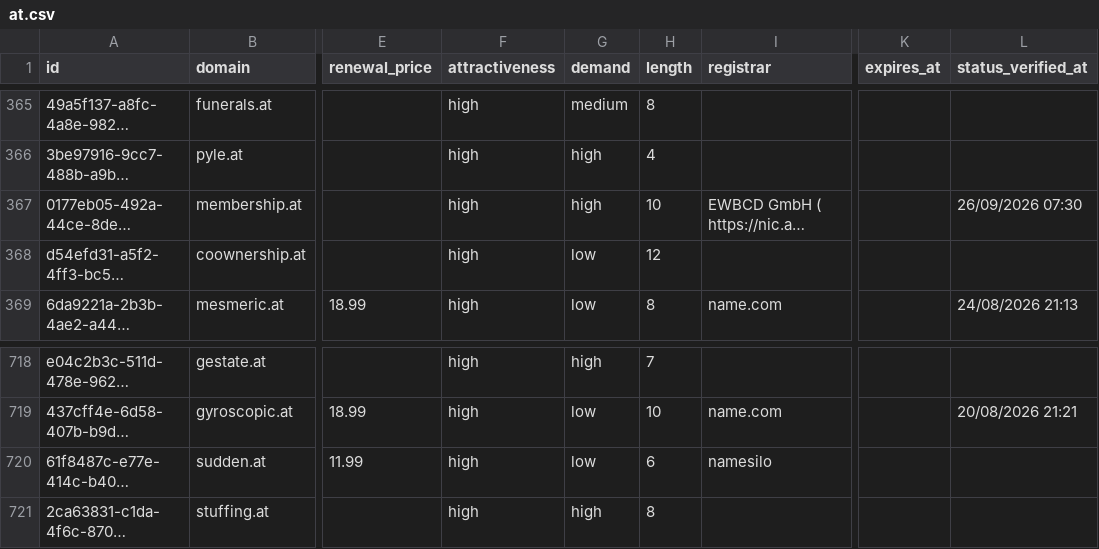
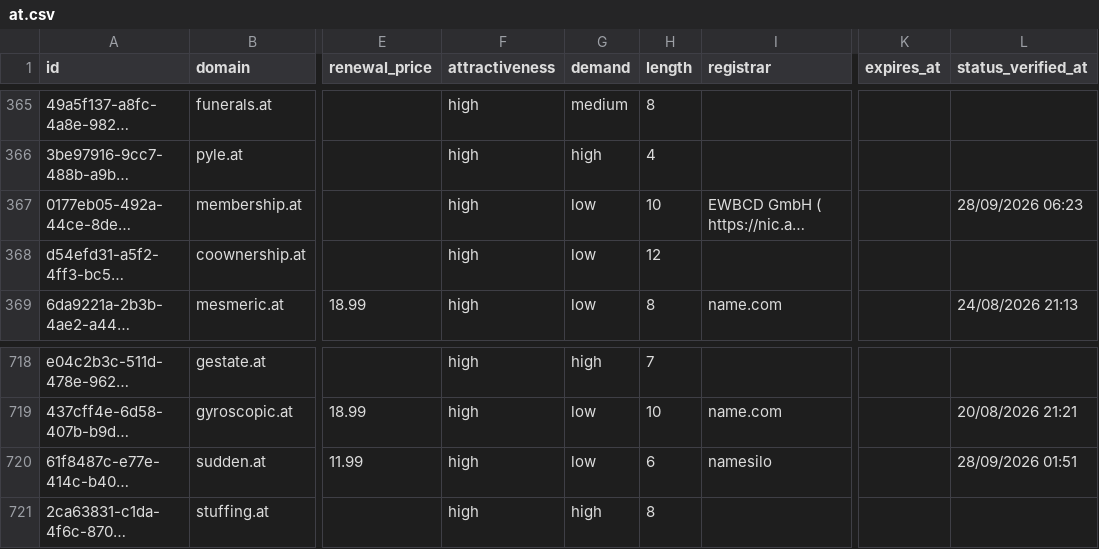
Before and after one commit to UniqueDomains/at-oneword-domains, a CSV file: at.csv, drawn as a sheet; only a part is shown, gaps mark what is left out; long unchanged cells end in …; the diff covers the shown part only; the diff names each change by its address in the sheet, - before the commit and + after, or states it on an @@ line.

```diff
--- a/at.csv
+++ b/at.csv
-G367 (demand): high
+G367 (demand): low
-L367 (status_verified_at): 26/09/2026 07:30
+L367 (status_verified_at): 28/09/2026 06:23
-L720 (status_verified_at): (empty)
+L720 (status_verified_at): 28/09/2026 01:51
```
Also changed, not shown: 4 added rows, 4 removed rows and 11 edited cells elsewhere in this file, 3 other files.
